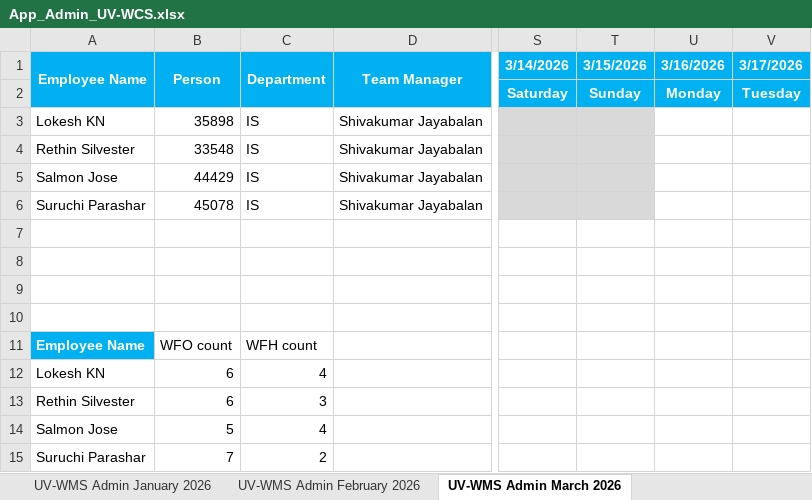
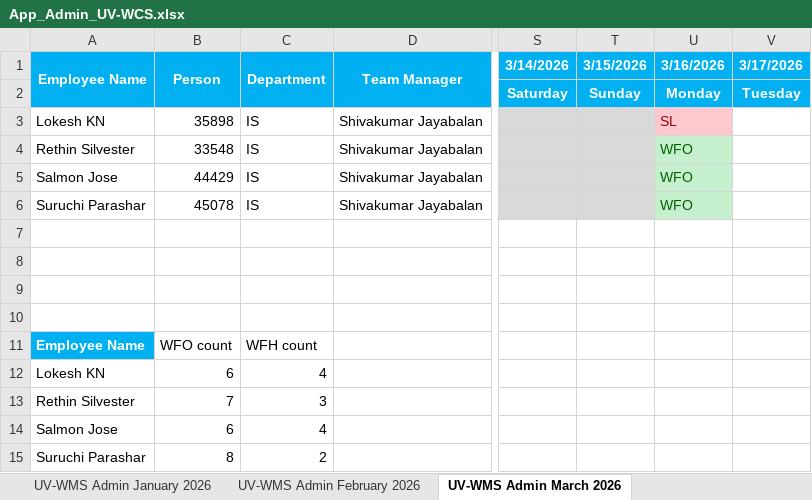
Before and after one commit to rethinsilvester/wfo-tracker, an Excel workbook: data/App_Admin_UV-WCS.xlsx, sheet UV-WMS Admin March 2026, drawn as a sheet; only a part is shown, gaps mark what is left out; values as stored, in another font and other column widths than the file's, no borders; conditional formats not drawn; the diff names each change by its address in the sheet, - before the commit and + after, or states it on an @@ line.

```diff
--- a/data/App_Admin_UV-WCS.xlsx (sheet UV-WMS Admin March 2026)
+++ b/data/App_Admin_UV-WCS.xlsx (sheet UV-WMS Admin March 2026)
-U3 (3/16/2026): (empty)
+U3 (3/16/2026): SL
-U3 fill: none
+U3 fill: #FFC7CE
-U4:U6 (3/16/2026): (empty)
+U4:U6 (3/16/2026): WFO
-U4:U6 fill: none
+U4:U6 fill: #C6EFCE
-B13 (Person): 6
+B13 (Person): 7
-B14 (Person): 5
+B14 (Person): 6
-B15 (Person): 7
+B15 (Person): 8
```
Also changed, not shown: 2 other files.
